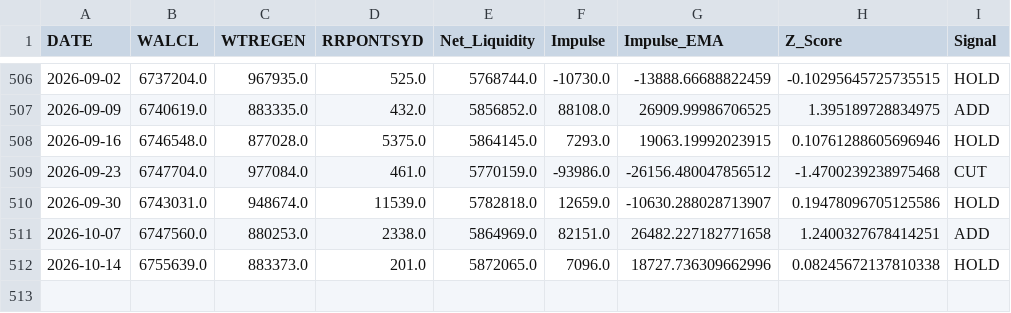
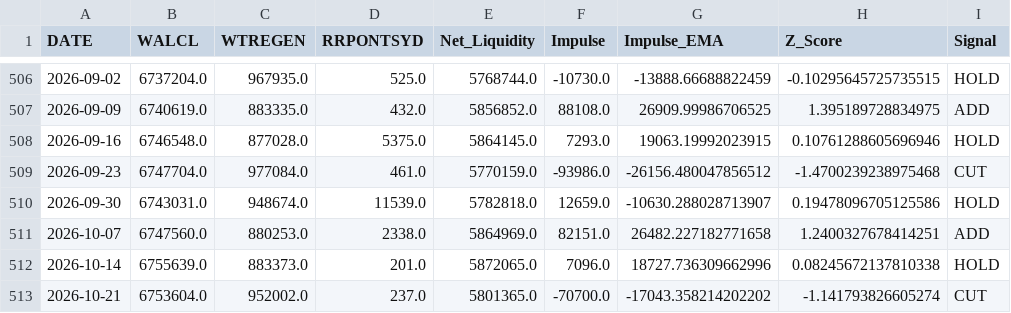
Before and after one commit to cuocsongthinhvuong8868-sketch/onl_quant-platform, a CSV file: data_lake/fed_liquidity_cache.csv, drawn as a sheet; only a part is shown, gaps mark what is left out; the diff names each change by its address in the sheet, - before the commit and + after, or states it on an @@ line.

```diff
--- a/data_lake/fed_liquidity_cache.csv
+++ b/data_lake/fed_liquidity_cache.csv
+row 513: 2026-10-21 | 6753604.0 | 952002.0 | 237.0 | 5801365.0 | -70700.0 | -17043.358214202202 | -1.141793826605274 | CUT
```
Also changed, not shown: 1 other file.
